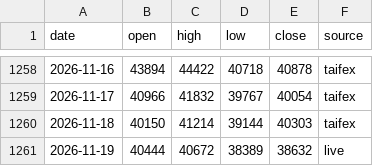
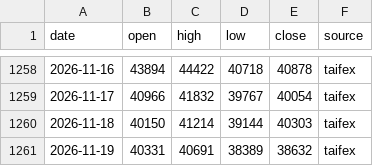
Before and after one commit to takumiseefood/mtx-signal, a CSV file: data/mtx_daily.csv, drawn as a sheet; only a part is shown, gaps mark what is left out.

```diff
--- a/data/mtx_daily.csv
+++ b/data/mtx_daily.csv
@@ -1260,2 +1260,2 @@ date,open,high,low,close,source
 2026-11-18,40150,41214,39144,40303,taifex
-2026-11-19,40444,40672,38389,38632,live
+2026-11-19,40331,40691,38389,38632,taifex
```
